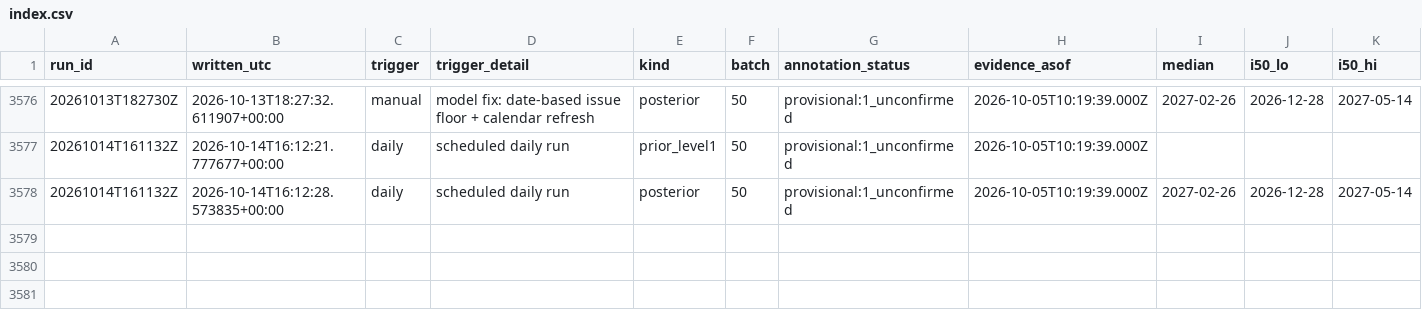
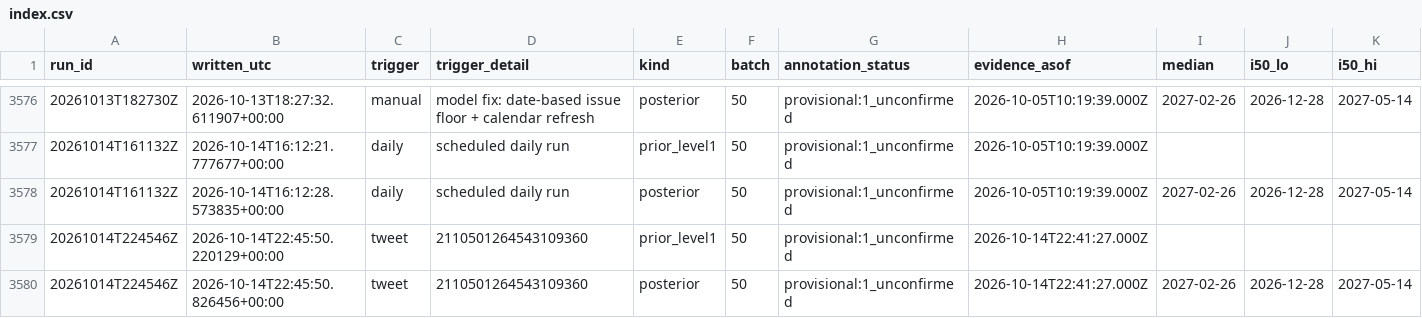
Before and after one commit to geanodong-bcrs/hxh-forecast, a CSV file: data/forecasts/index.csv, drawn as a sheet; only a part is shown, gaps mark what is left out; rows hold the shown columns only; the diff names each change by its address in the sheet, - before the commit and + after, or states it on an @@ line.

```diff
--- a/data/forecasts/index.csv
+++ b/data/forecasts/index.csv
+row 3579: 20261014T224546Z | 2026-10-14T22:45:50.220129+00:00 | tweet | 2110501264543109360 | prior_level1 | 50 | provisional:1_unconfirmed | 2026-10-14T22:41:27.000Z
+row 3580: 20261014T224546Z | 2026-10-14T22:45:50.826456+00:00 | tweet | 2110501264543109360 | posterior | 50 | provisional:1_unconfirmed | 2026-10-14T22:41:27.000Z | 2027-02-26 | 2026-12-28 | 2027-05-14
```
Also changed, not shown: data/annotations/image_annotations.confirmed.csv, data/automation/poll_log.csv, 9 other files.
